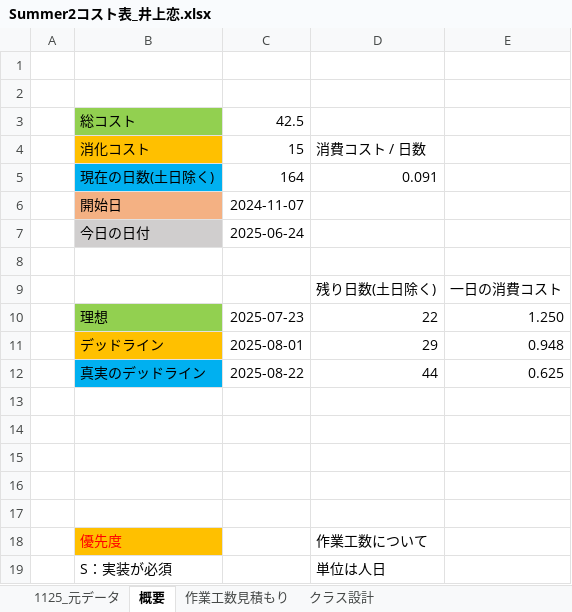
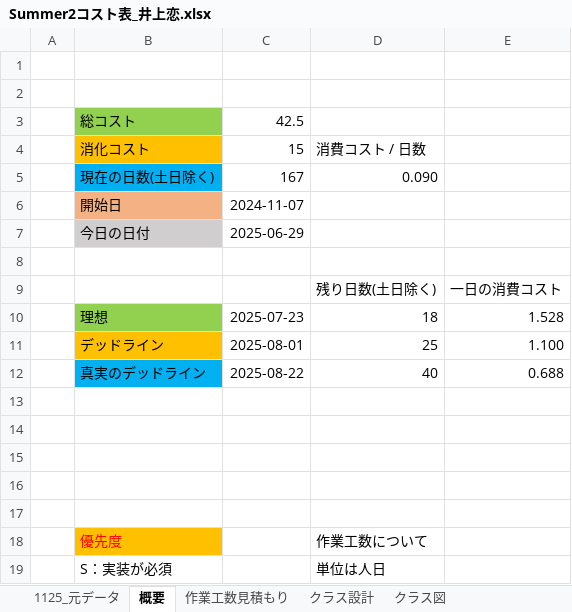
Before and after one commit to lovecap7/Summer2_ChangeCollidable, an Excel workbook: Summer2コスト表_井上恋.xlsx, sheet 概要, drawn as a sheet; only a part is shown; values as stored, in another font and other column widths than the file's, no borders; removed rows and columns are numbered as before the commit, all else as after; the diff names each change by its address in the sheet, - before the commit and + after, or states it on an @@ line.

```diff
--- a/Summer2コスト表_井上恋.xlsx (sheet 概要)
+++ b/Summer2コスト表_井上恋.xlsx (sheet 概要)
+sheet tab: クラス図
-row 5:  | 現在の日数(土日除く) | 164 | 0.091
+row 5:  | 現在の日数(土日除く) | 167 | 0.090
-C7: 2025-06-24
+C7: 2025-06-29
-D10: 22
+D10: 18
-E10: 1.250
+E10: 1.528
-D11: 29
+D11: 25
-E11: 0.948
+E11: 1.100
-D12: 44
+D12: 40
-E12: 0.625
+E12: 0.688
```
Also changed, not shown: sheet 1125_元データ, charts or pictures, 1 other file.
